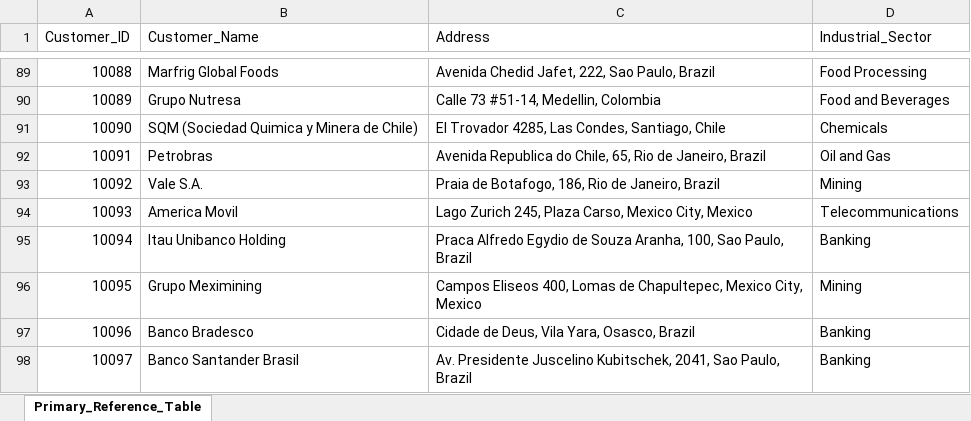
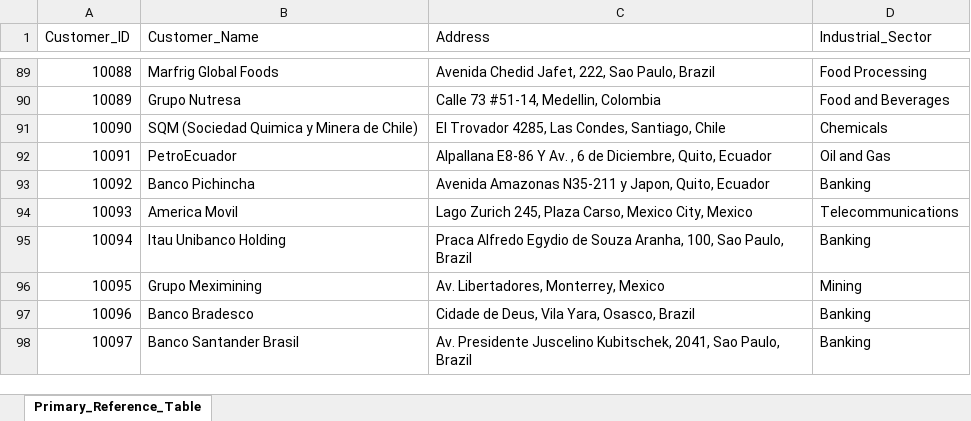
Before and after one commit to luislascano01/AI_VLookUp, an Excel workbook: Sample_Dataset/Primary_Reference_Table.xlsx, sheet Primary_Reference_Table, drawn as a sheet; only a part is shown, gaps mark what is left out; values as stored, in another font and other column widths than the file's, no borders; the diff names each change by its address in the sheet, - before the commit and + after, or states it on an @@ line.

```diff
--- a/Sample_Dataset/Primary_Reference_Table.xlsx (sheet Primary_Reference_Table)
+++ b/Sample_Dataset/Primary_Reference_Table.xlsx (sheet Primary_Reference_Table)
-B92 (Customer_Name): Petrobras
+B92 (Customer_Name): PetroEcuador
-C92 (Address): Avenida Republica do Chile, 65, Rio de Janeiro, Brazil
+C92 (Address): Alpallana E8-86 Y Av. , 6 de Diciembre, Quito, Ecuador
-B93 (Customer_Name): Vale S.A.
+B93 (Customer_Name): Banco Pichincha
-C93 (Address): Praia de Botafogo, 186, Rio de Janeiro, Brazil
+C93 (Address): Avenida Amazonas N35-211 y Japon, Quito, Ecuador
-D93 (Industrial_Sector): Mining
+D93 (Industrial_Sector): Banking
-C96 (Address): Campos Eliseos 400, Lomas de Chapultepec, Mexico City, Mexico
+C96 (Address): Av. Libertadores, Monterrey, Mexico
```
Also changed, not shown: OperatingDir/results_analysis.xlsx, Sample_Dataset/Secondary_Data.xlsx, 5 other files.
